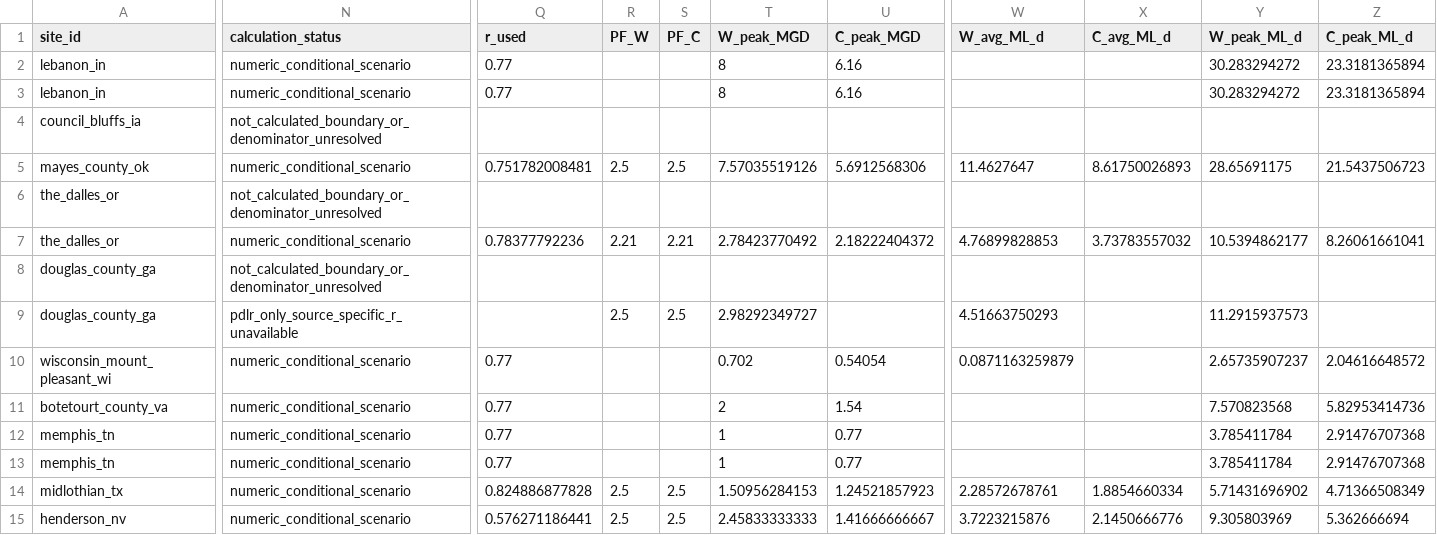
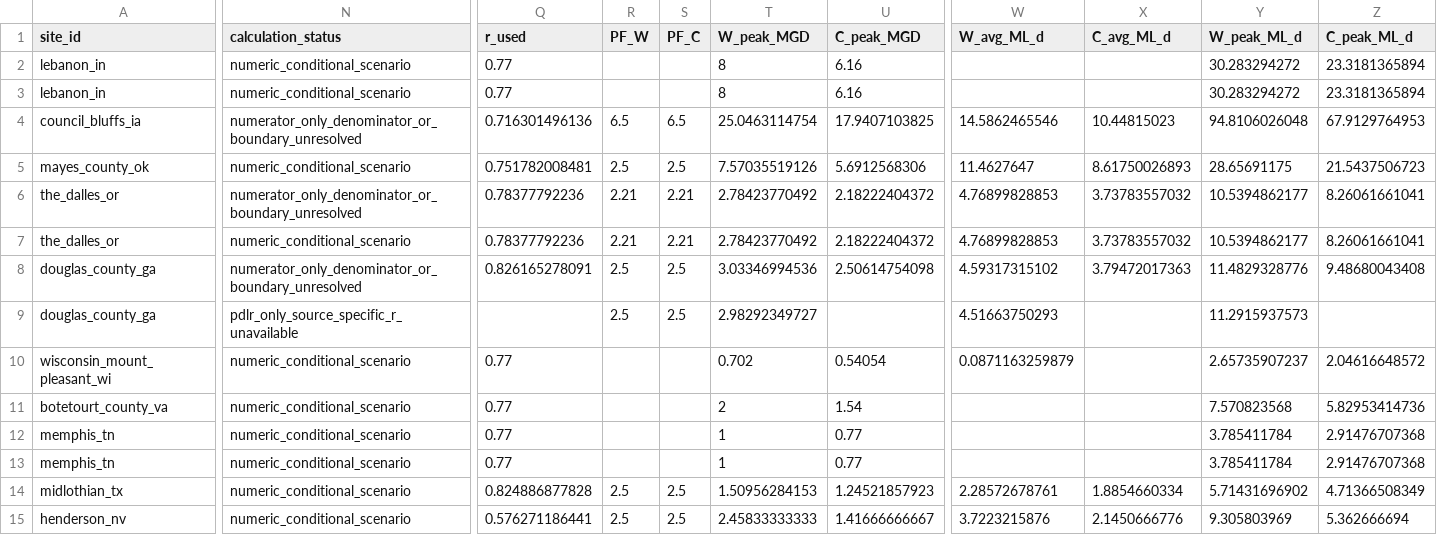
Before and after one commit to BasitAkin/WCI-Index, a CSV file: results/wci_pdlr_scenario_results.csv, drawn as a sheet; only a part is shown, gaps mark what is left out; the diff covers the shown part only; the diff names each change by its address in the sheet, - before the commit and + after, or states it on an @@ line.

```diff
--- a/results/wci_pdlr_scenario_results.csv
+++ b/results/wci_pdlr_scenario_results.csv
-N4 (calculation_status): not_calculated_boundary_or_denominator_unresolved
+N4 (calculation_status): numerator_only_denominator_or_boundary_unresolved
-Q4 (r_used): (empty)
+Q4 (r_used): 0.716301496136
-R4 (PF_W): (empty)
+R4 (PF_W): 6.5
-S4 (PF_C): (empty)
+S4 (PF_C): 6.5
-T4 (W_peak_MGD): (empty)
+T4 (W_peak_MGD): 25.0463114754
-U4 (C_peak_MGD): (empty)
+U4 (C_peak_MGD): 17.9407103825
-W4 (W_avg_ML_d): (empty)
+W4 (W_avg_ML_d): 14.5862465546
-X4 (C_avg_ML_d): (empty)
+X4 (C_avg_ML_d): 10.44815023
-Y4 (W_peak_ML_d): (empty)
+Y4 (W_peak_ML_d): 94.8106026048
-Z4 (C_peak_ML_d): (empty)
+Z4 (C_peak_ML_d): 67.9129764953
-N6 (calculation_status): not_calculated_boundary_or_denominator_unresolved
+N6 (calculation_status): numerator_only_denominator_or_boundary_unresolved
-Q6 (r_used): (empty)
+Q6 (r_used): 0.78377792236
-R6 (PF_W): (empty)
+R6 (PF_W): 2.21
-S6 (PF_C): (empty)
+S6 (PF_C): 2.21
-T6 (W_peak_MGD): (empty)
+T6 (W_peak_MGD): 2.78423770492
-U6 (C_peak_MGD): (empty)
+U6 (C_peak_MGD): 2.18222404372
-W6 (W_avg_ML_d): (empty)
+W6 (W_avg_ML_d): 4.76899828853
-X6 (C_avg_ML_d): (empty)
+X6 (C_avg_ML_d): 3.73783557032
-Y6 (W_peak_ML_d): (empty)
+Y6 (W_peak_ML_d): 10.5394862177
-Z6 (C_peak_ML_d): (empty)
+Z6 (C_peak_ML_d): 8.26061661041
-N8 (calculation_status): not_calculated_boundary_or_denominator_unresolved
+N8 (calculation_status): numerator_only_denominator_or_boundary_unresolved
-Q8 (r_used): (empty)
+Q8 (r_used): 0.826165278091
-R8 (PF_W): (empty)
+R8 (PF_W): 2.5
-S8 (PF_C): (empty)
+S8 (PF_C): 2.5
-T8 (W_peak_MGD): (empty)
+T8 (W_peak_MGD): 3.03346994536
-U8 (C_peak_MGD): (empty)
+U8 (C_peak_MGD): 2.50614754098
-W8 (W_avg_ML_d): (empty)
+W8 (W_avg_ML_d): 4.59317315102
-X8 (C_avg_ML_d): (empty)
+X8 (C_avg_ML_d): 3.79472017363
-Y8 (W_peak_ML_d): (empty)
+Y8 (W_peak_ML_d): 11.4829328776
-Z8 (C_peak_ML_d): (empty)
+Z8 (C_peak_ML_d): 9.48680043408
```
Also changed, not shown: 3 edited cells elsewhere in this file, results/figure_manifest.csv, results/run_metadata.csv, 11 other files.
